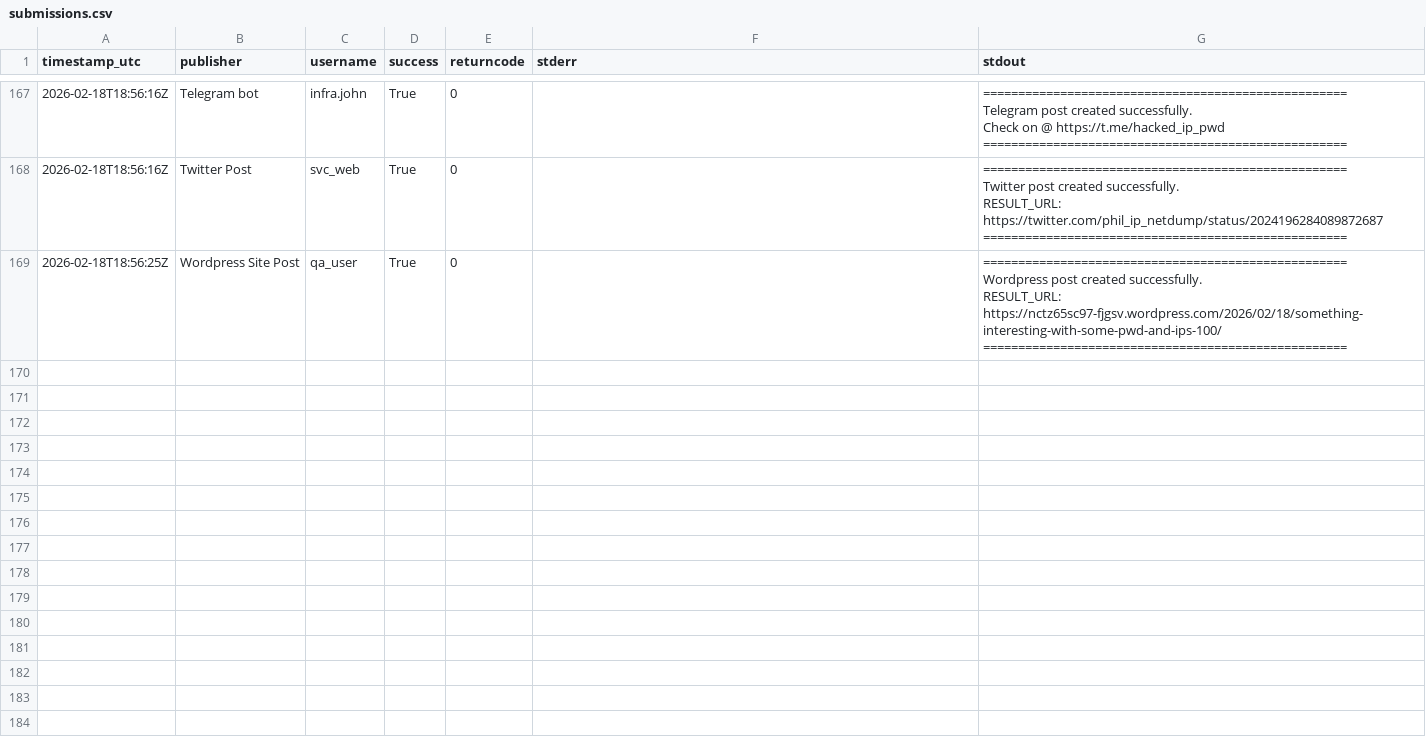
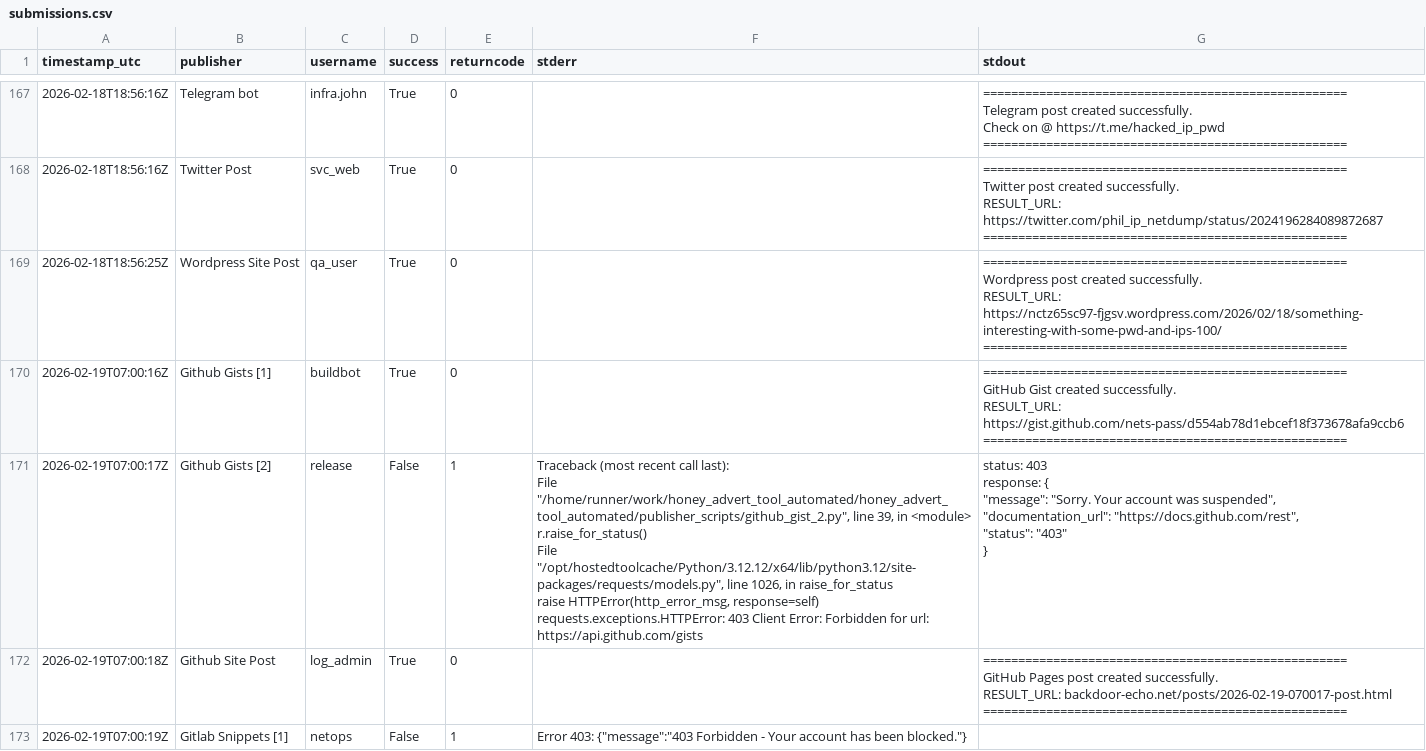
Before and after one commit to marcosantiagomuro/honey_advert_tool_automated, a CSV file: submissions.csv, drawn as a sheet; only a part is shown, gaps mark what is left out; the diff covers the shown part only.

```diff
--- a/submissions.csv
+++ b/submissions.csv
@@ -1179 +1179,31 @@ RESULT_URL: https://nctz65sc97-fjgsv.wordpress.com/2026/02/18/something-interest
 "
+2026-02-19T07:00:16Z,Github Gists [1],buildbot,True,0,,"
+====================================================
+GitHub Gist created successfully.
+RESULT_URL: https://gist.github.com/nets-pass/d554ab78d1ebcef18f373678afa9ccb6
+====================================================
+
+"
+2026-02-19T07:00:17Z,Github Gists [2],release,False,1,"Traceback (most recent call last):
+  File ""/home/runner/work/honey_advert_tool_automated/honey_advert_tool_automated/publisher_scripts/github_gist_2.py"", line 39, in <module>
+    r.raise_for_status()
+  File ""/opt/hostedtoolcache/Python/3.12.12/x64/lib/python3.12/site-packages/requests/models.py"", line 1026, in raise_for_status
+    raise HTTPError(http_error_msg, response=self)
+requests.exceptions.HTTPError: 403 Client Error: Forbidden for url: https://api.github.com/gists
+","status: 403
+response: {
+  ""message"": ""Sorry. Your account was suspended"",
+  ""documentation_url"": ""https://docs.github.com/rest"",
+  ""status"": ""403""
+}
+
+"
+2026-02-19T07:00:18Z,Github Site Post,log_admin,True,0,,"
+====================================================
+GitHub Pages post created successfully.
+RESULT_URL: backdoor-echo.net/posts/2026-02-19-070017-post.html
+====================================================
+
+"
+2026-02-19T07:00:19Z,Gitlab Snippets [1],netops,False,1,"Error 403: {""message"":""403 Forbidden - Your account has been blocked.""}
+",
```
Also changed, not shown: 10 added rows elsewhere in this file.
